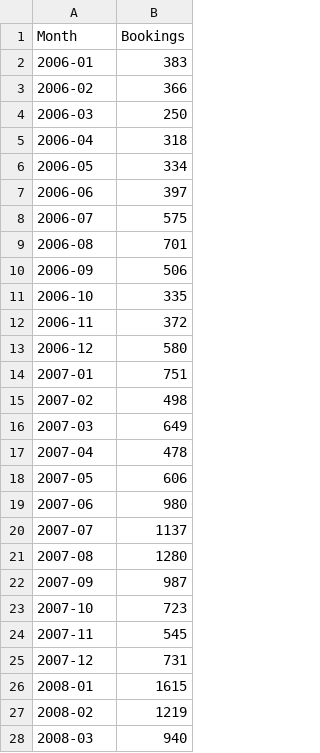
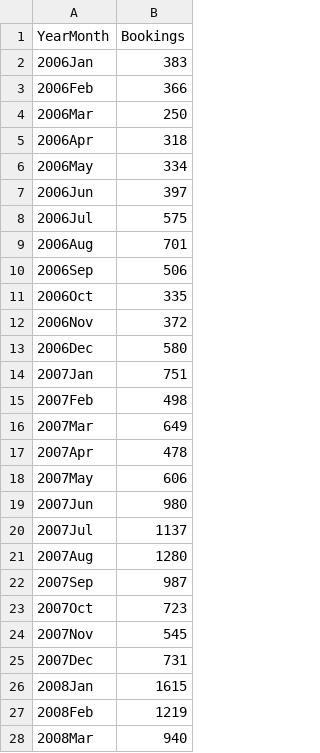
Before and after one commit to AndrewChien78/TimeSeries, a CSV file: bookings.csv, drawn as a sheet; only a part is shown; the diff covers the shown part only.

Commit message:
updated bookings.py Champagne.py Decompose.py airline.py bookings.csv

```diff
--- a/bookings.csv
+++ b/bookings.csv
@@ -1,28 +1,28 @@
-Month,Bookings
-2006-01,383
-2006-02,366
-2006-03,250
-2006-04,318
-2006-05,334
-2006-06,397
-2006-07,575
-2006-08,701
-2006-09,506
-2006-10,335
-2006-11,372
-2006-12,580
-2007-01,751
-2007-02,498
-2007-03,649
-2007-04,478
-2007-05,606
-2007-06,980
-2007-07,1137
-2007-08,1280
-2007-09,987
-2007-10,723
-2007-11,545
-2007-12,731
-2008-01,1615
-2008-02,1219
-2008-03,940
+YearMonth,Bookings
+2006Jan,383
+2006Feb,366
+2006Mar,250
+2006Apr,318
+2006May,334
+2006Jun,397
+2006Jul,575
+2006Aug,701
+2006Sep,506
+2006Oct,335
+2006Nov,372
+2006Dec,580
+2007Jan,751
+2007Feb,498
+2007Mar,649
+2007Apr,478
+2007May,606
+2007Jun,980
+2007Jul,1137
+2007Aug,1280
+2007Sep,987
+2007Oct,723
+2007Nov,545
+2007Dec,731
+2008Jan,1615
+2008Feb,1219
+2008Mar,940
```
Also changed, not shown: 93 edited cells elsewhere in this file, 5 other files.
